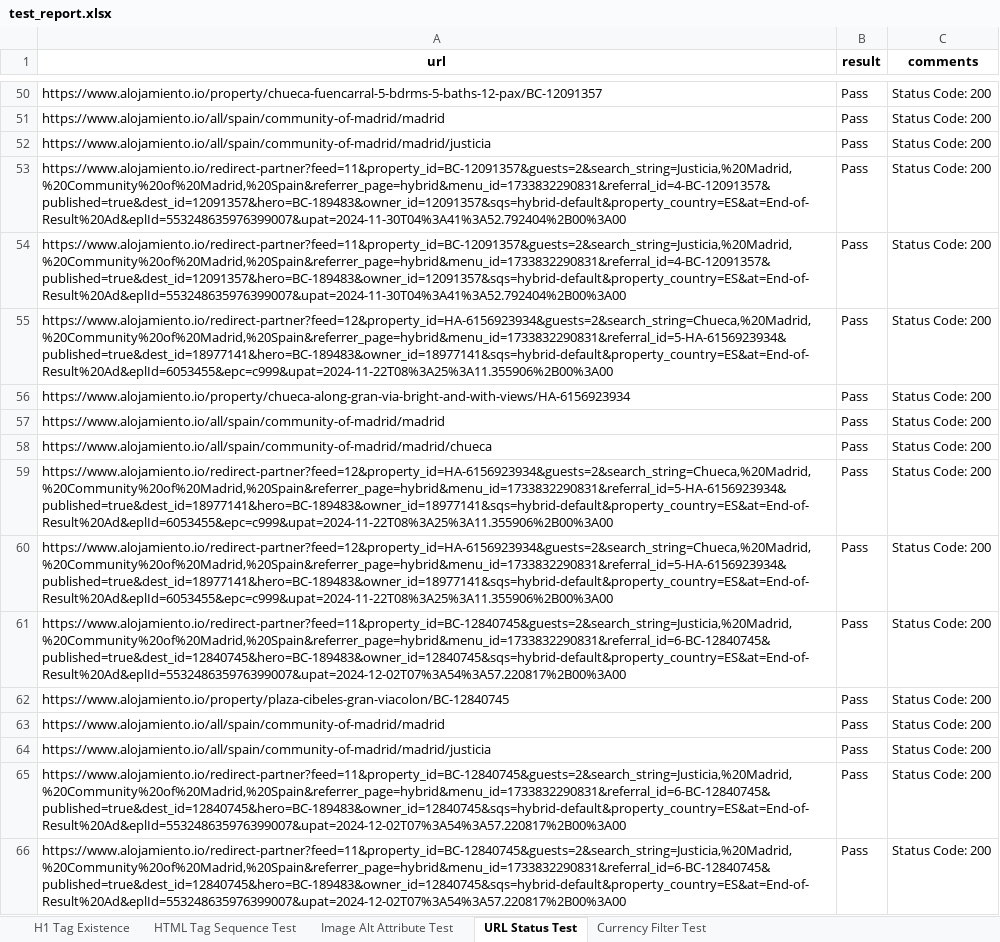
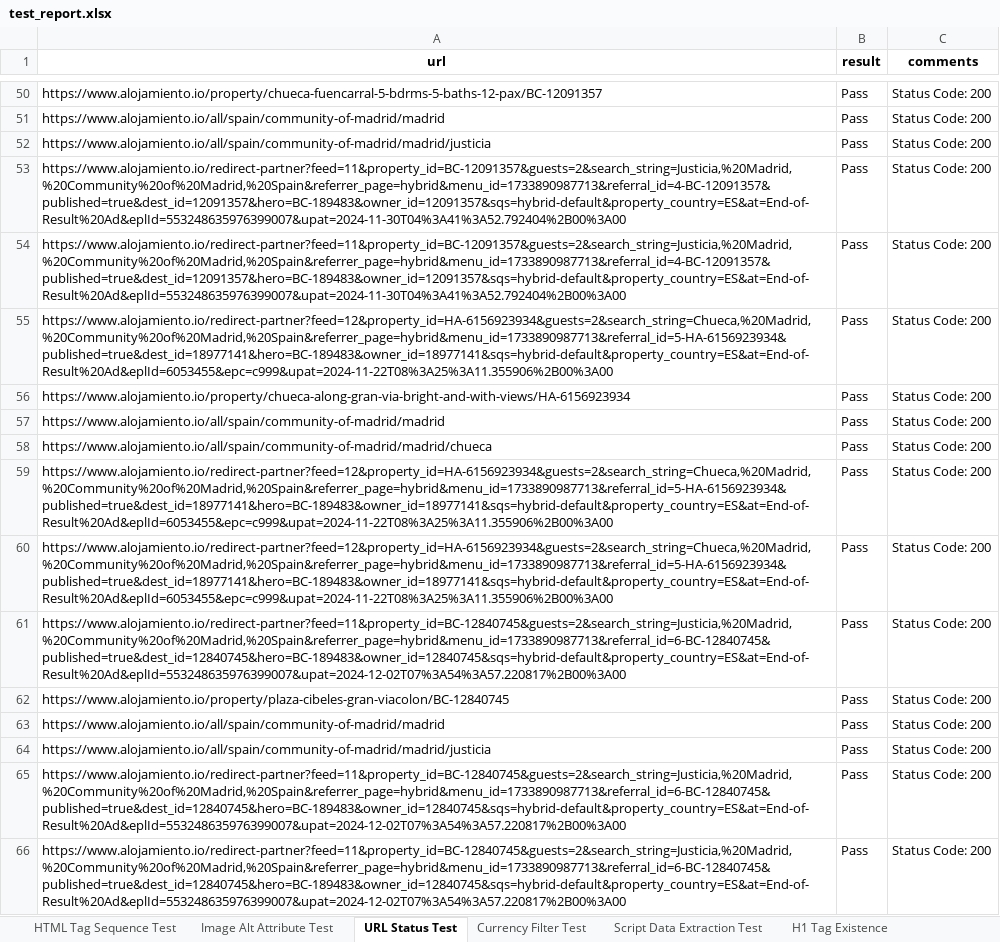
Before and after one commit to arman-007/assignment-7, an Excel workbook: reports/test_report.xlsx, sheet URL Status Test, drawn as a sheet; only a part is shown, gaps mark what is left out; values as stored, in another font and other column widths than the file's, no borders; the diff covers the shown part only; the diff names each change by its address in the sheet, - before the commit and + after, or states it on an @@ line.

```diff
--- a/reports/test_report.xlsx (sheet URL Status Test)
+++ b/reports/test_report.xlsx (sheet URL Status Test)
+sheet tab: Script Data Extraction Test
@@ sheet tab order changed: HTML Tag Sequence Test | Image Alt Attribute Test | URL Status Test | Currency Filter Test | Script Data Extraction Test | H1 Tag Existence @@
-A53:A54 (url): https://www.alojamiento.io/redirect-partner?feed=11&property_id=BC-12091357&guests=2&search_string=Justicia,%20Madrid,%20Community%20of%20Madrid,%20Spain&referrer_page=hybrid&menu_id=1733832290831&referral_id=4-BC-12091357&published=true&dest_id=12091357&hero=BC-189483&owner_id=12091357&sqs=hybrid-default&property_country=ES&at=End-of-Result%20Ad&eplId=553248635976399007&upat=2024-11-30T04%3A41%3A52.792404%2B00%3A00
+A53:A54 (url): https://www.alojamiento.io/redirect-partner?feed=11&property_id=BC-12091357&guests=2&search_string=Justicia,%20Madrid,%20Community%20of%20Madrid,%20Spain&referrer_page=hybrid&menu_id=1733890987713&referral_id=4-BC-12091357&published=true&dest_id=12091357&hero=BC-189483&owner_id=12091357&sqs=hybrid-default&property_country=ES&at=End-of-Result%20Ad&eplId=553248635976399007&upat=2024-11-30T04%3A41%3A52.792404%2B00%3A00
-A55 (url): https://www.alojamiento.io/redirect-partner?feed=12&property_id=HA-6156923934&guests=2&search_string=Chueca,%20Madrid,%20Community%20of%20Madrid,%20Spain&referrer_page=hybrid&menu_id=1733832290831&referral_id=5-HA-6156923934&published=true&dest_id=18977141&hero=BC-189483&owner_id=18977141&sqs=hybrid-default&property_country=ES&at=End-of-Result%20Ad&eplId=6053455&epc=c999&upat=2024-11-22T08%3A25%3A11.355906%2B00%3A00
+A55 (url): https://www.alojamiento.io/redirect-partner?feed=12&property_id=HA-6156923934&guests=2&search_string=Chueca,%20Madrid,%20Community%20of%20Madrid,%20Spain&referrer_page=hybrid&menu_id=1733890987713&referral_id=5-HA-6156923934&published=true&dest_id=18977141&hero=BC-189483&owner_id=18977141&sqs=hybrid-default&property_country=ES&at=End-of-Result%20Ad&eplId=6053455&epc=c999&upat=2024-11-22T08%3A25%3A11.355906%2B00%3A00
-A59:A60 (url): https://www.alojamiento.io/redirect-partner?feed=12&property_id=HA-6156923934&guests=2&search_string=Chueca,%20Madrid,%20Community%20of%20Madrid,%20Spain&referrer_page=hybrid&menu_id=1733832290831&referral_id=5-HA-6156923934&published=true&dest_id=18977141&hero=BC-189483&owner_id=18977141&sqs=hybrid-default&property_country=ES&at=End-of-Result%20Ad&eplId=6053455&epc=c999&upat=2024-11-22T08%3A25%3A11.355906%2B00%3A00
+A59:A60 (url): https://www.alojamiento.io/redirect-partner?feed=12&property_id=HA-6156923934&guests=2&search_string=Chueca,%20Madrid,%20Community%20of%20Madrid,%20Spain&referrer_page=hybrid&menu_id=1733890987713&referral_id=5-HA-6156923934&published=true&dest_id=18977141&hero=BC-189483&owner_id=18977141&sqs=hybrid-default&property_country=ES&at=End-of-Result%20Ad&eplId=6053455&epc=c999&upat=2024-11-22T08%3A25%3A11.355906%2B00%3A00
-A61 (url): https://www.alojamiento.io/redirect-partner?feed=11&property_id=BC-12840745&guests=2&search_string=Justicia,%20Madrid,%20Community%20of%20Madrid,%20Spain&referrer_page=hybrid&menu_id=1733832290831&referral_id=6-BC-12840745&published=true&dest_id=12840745&hero=BC-189483&owner_id=12840745&sqs=hybrid-default&property_country=ES&at=End-of-Result%20Ad&eplId=553248635976399007&upat=2024-12-02T07%3A54%3A57.220817%2B00%3A00
+A61 (url): https://www.alojamiento.io/redirect-partner?feed=11&property_id=BC-12840745&guests=2&search_string=Justicia,%20Madrid,%20Community%20of%20Madrid,%20Spain&referrer_page=hybrid&menu_id=1733890987713&referral_id=6-BC-12840745&published=true&dest_id=12840745&hero=BC-189483&owner_id=12840745&sqs=hybrid-default&property_country=ES&at=End-of-Result%20Ad&eplId=553248635976399007&upat=2024-12-02T07%3A54%3A57.220817%2B00%3A00
-A65:A66 (url): https://www.alojamiento.io/redirect-partner?feed=11&property_id=BC-12840745&guests=2&search_string=Justicia,%20Madrid,%20Community%20of%20Madrid,%20Spain&referrer_page=hybrid&menu_id=1733832290831&referral_id=6-BC-12840745&published=true&dest_id=12840745&hero=BC-189483&owner_id=12840745&sqs=hybrid-default&property_country=ES&at=End-of-Result%20Ad&eplId=553248635976399007&upat=2024-12-02T07%3A54%3A57.220817%2B00%3A00
+A65:A66 (url): https://www.alojamiento.io/redirect-partner?feed=11&property_id=BC-12840745&guests=2&search_string=Justicia,%20Madrid,%20Community%20of%20Madrid,%20Spain&referrer_page=hybrid&menu_id=1733890987713&referral_id=6-BC-12840745&published=true&dest_id=12840745&hero=BC-189483&owner_id=12840745&sqs=hybrid-default&property_country=ES&at=End-of-Result%20Ad&eplId=553248635976399007&upat=2024-12-02T07%3A54%3A57.220817%2B00%3A00
```
Also changed, not shown: 82 edited cells elsewhere in this sheet, sheet Currency Filter Test, sheet Image Alt Attribute Test, 17 other files.
